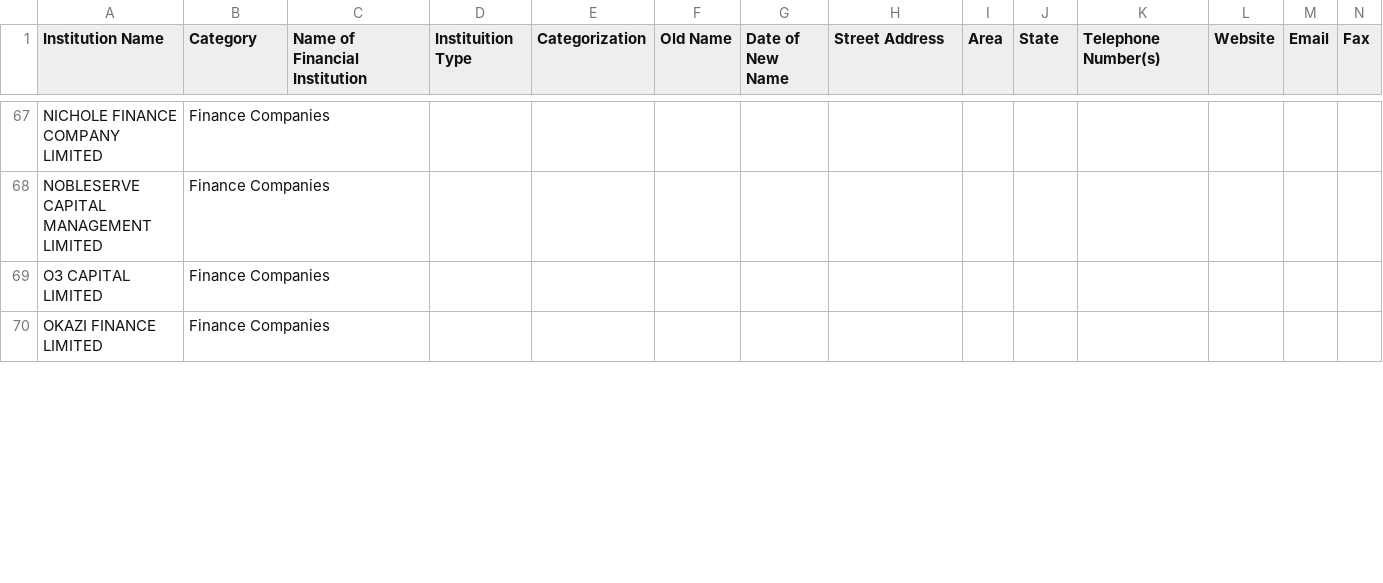
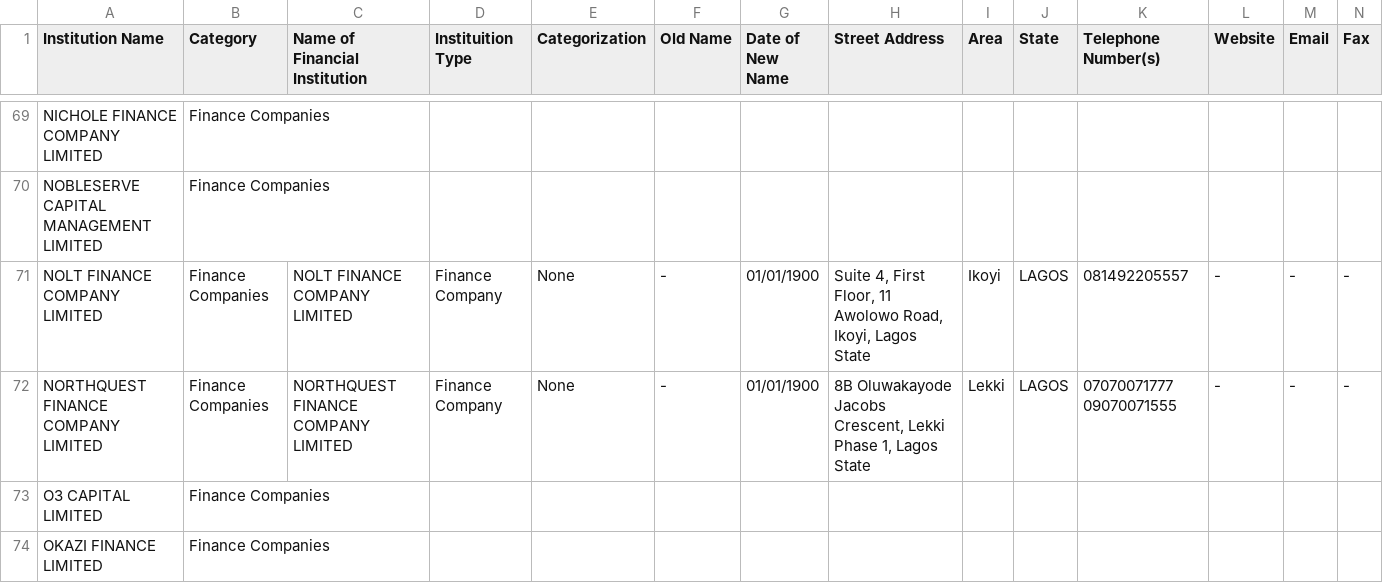
Before and after one commit to Justfja/cbn-financial-institutions, a CSV file: data/cbn_data/cbn_finance_companies.csv, drawn as a sheet; only a part is shown, gaps mark what is left out; rows hold the shown columns only; the diff covers the shown part only; the diff names each change by its address in the sheet, - before the commit and + after, or states it on an @@ line.

```diff
--- a/data/cbn_data/cbn_finance_companies.csv
+++ b/data/cbn_data/cbn_finance_companies.csv
+row 71: NOLT FINANCE COMPANY LIMITED | Finance Companies | NOLT FINANCE COMPANY LIMITED | Finance Company | None | - | 01/01/1900 | Suite 4, First Floor, 11 Awolowo Road, Ikoyi, Lagos State | Ikoyi | LAGOS | 081492205557 | - | - | -
+row 72: NORTHQUEST FINANCE COMPANY LIMITED | Finance Companies | NORTHQUEST FINANCE COMPANY LIMITED | Finance Company | None | - | 01/01/1900 | 8B Oluwakayode Jacobs Crescent, Lekki Phase 1, Lagos State | Lekki | LAGOS | 07070071777 09070071555 | - | - | -
```
Also changed, not shown: 6 added rows and 2 edited cells elsewhere in this file, data/cbn_data/cbn_micro-finance_banks.csv, data/cbn_data/cbn_non-interest_banks.csv, 6 other files.
